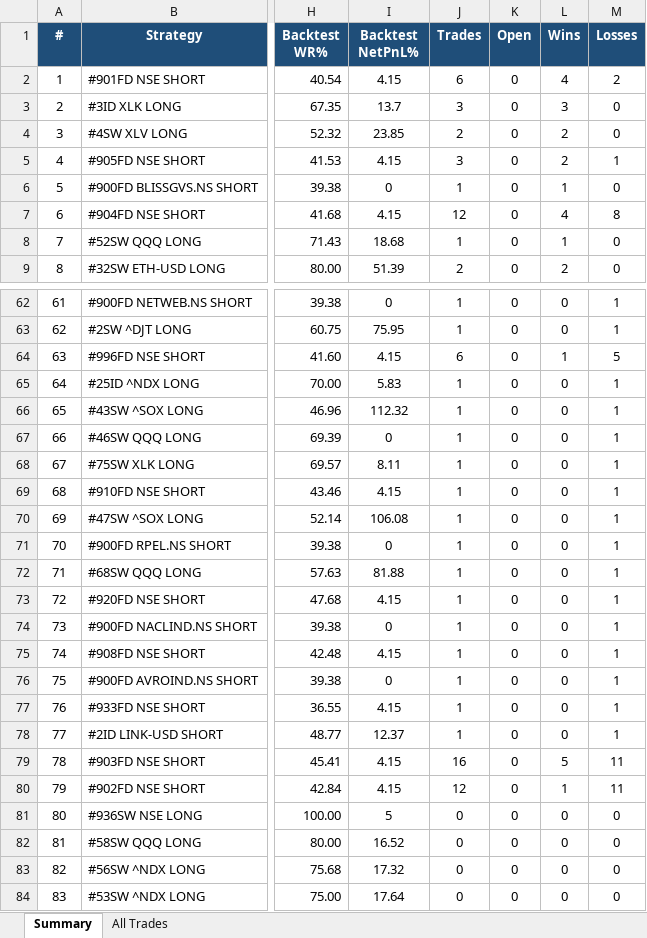
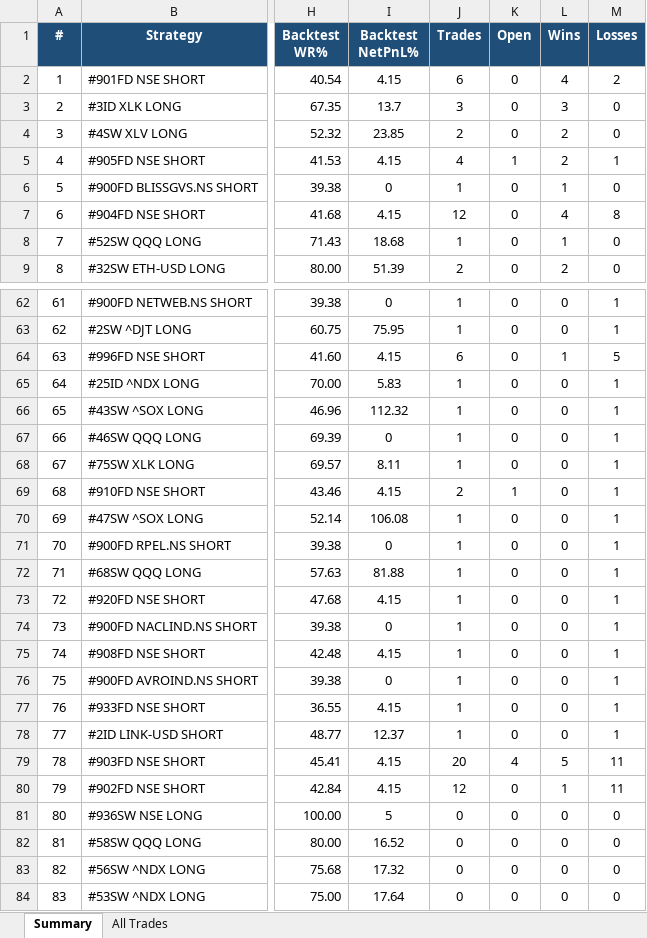
Before and after one commit to thokfoot/free-4-market-master, an Excel workbook: logs/strategy_report.xlsx, sheet Summary, drawn as a sheet; only a part is shown, gaps mark what is left out; values as stored, in another font and other column widths than the file's, no borders; the diff names each change by its address in the sheet, - before the commit and + after, or states it on an @@ line.

```diff
--- a/logs/strategy_report.xlsx (sheet Summary)
+++ b/logs/strategy_report.xlsx (sheet Summary)
-J5 (Trades): 3
+J5 (Trades): 4
-K5 (Open): 0
+K5 (Open): 1
-J69 (Trades): 1
+J69 (Trades): 2
-K69 (Open): 0
+K69 (Open): 1
-J79 (Trades): 16
+J79 (Trades): 20
-K79 (Open): 0
+K79 (Open): 4
```
Also changed, not shown: sheet All Trades, 4 other files.
